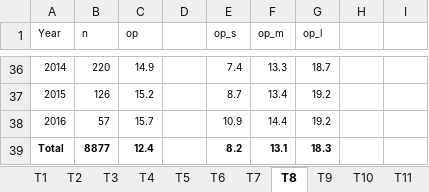
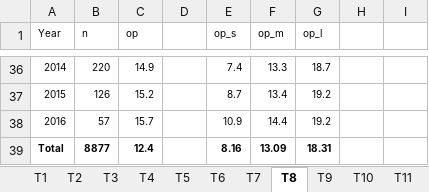
Before and after one commit to volkovacodes/IPO-Review-Chapter, an Excel workbook: 4. Resulting Tables and Figures/Tables.xlsx, sheet T8, drawn as a sheet; only a part is shown, gaps mark what is left out; values as stored, in another font and other column widths than the file's, no borders; the diff names each change by its address in the sheet, - before the commit and + after, or states it on an @@ line.

```diff
--- a/4. Resulting Tables and Figures/Tables.xlsx (sheet T8)
+++ b/4. Resulting Tables and Figures/Tables.xlsx (sheet T8)
-E39 (op_s): 8.2
+E39 (op_s): 8.16
-F39 (op_m): 13.1
+F39 (op_m): 13.09
-G39 (op_l): 18.3
+G39 (op_l): 18.31
```
Also changed, not shown: 6 other files.
